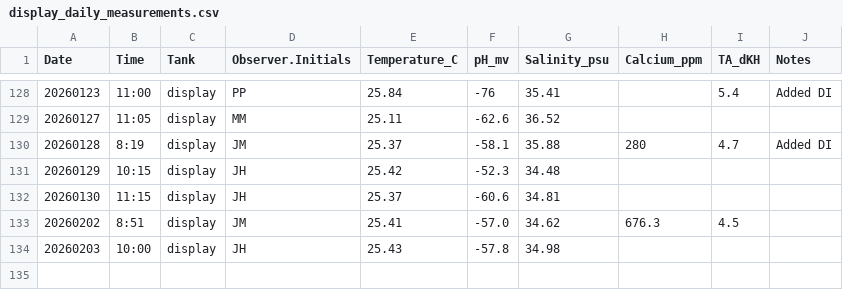
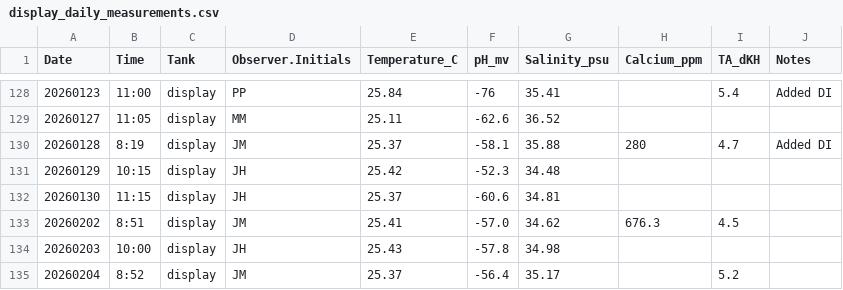
Before and after one commit to Putnam-Lab/CBLS_Wetlab, a CSV file: Data/display_daily_measurements.csv, drawn as a sheet; only a part is shown, gaps mark what is left out.

Commit message:
Update daily measurements and add DI notes
Added new daily measurements and updated notes for DI additions.

```diff
--- a/Data/display_daily_measurements.csv
+++ b/Data/display_daily_measurements.csv
@@ -134 +134,2 @@ Date,Time,Tank,Observer.Initials,Temperature_C,pH_mv,Salinity_psu,Calcium_ppm,TA
 20260203,10:00,display,JH,25.43,-57.8,34.98,,,
+20260204,8:52,display,JM,25.37,-56.4,35.17,,5.2,
```
